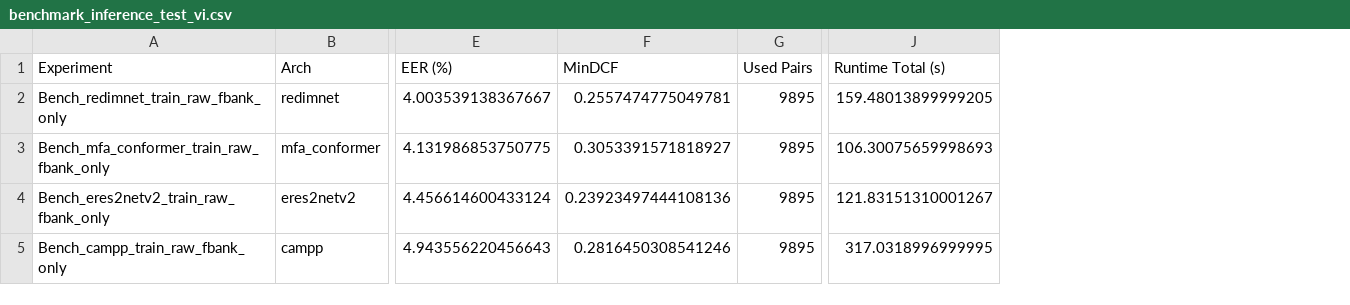
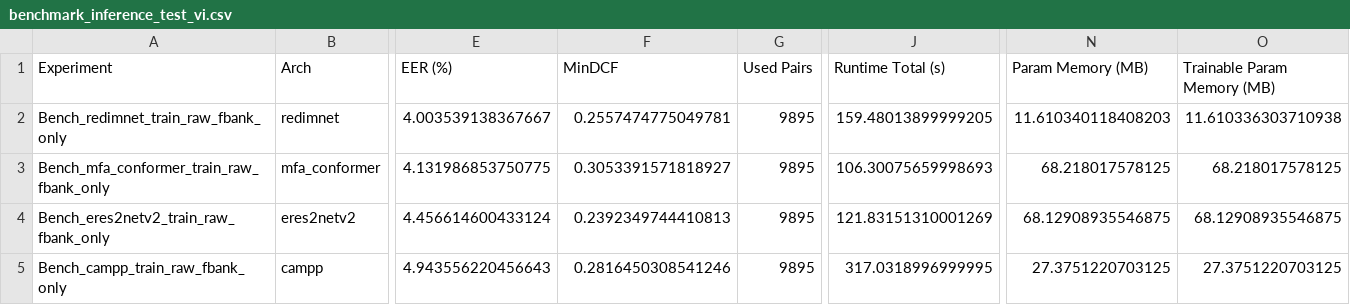
Before and after one commit to manh-25/SpeechVeri_MultiFeatures, a CSV file: Benchmark/outputs/reports/benchmark_inference_test_vi.csv, drawn as a sheet; only a part is shown, gaps mark what is left out; the diff names each change by its address in the sheet, - before the commit and + after, or states it on an @@ line.

```diff
--- a/Benchmark/outputs/reports/benchmark_inference_test_vi.csv
+++ b/Benchmark/outputs/reports/benchmark_inference_test_vi.csv
+column N (Param Memory (MB)), rows 2-5: 11.610340118408203 | 68.218017578125 | 68.12908935546875 | 27.3751220703125
+column O (Trainable Param Memory (MB)), rows 2-5: 11.610336303710938 | 68.218017578125 | 68.12908935546875 | 27.3751220703125
-F4 (MinDCF): 0.23923497444108136
+F4 (MinDCF): 0.2392349744410813
-J4 (Runtime Total (s)): 121.83151310001267
+J4 (Runtime Total (s)): 121.83151310001269
```
Also changed, not shown: Benchmark/outputs/reports/benchmark_inference_all_testsets.csv, Benchmark/outputs/reports/benchmark_inference_test_3s.csv, 5 other files.
